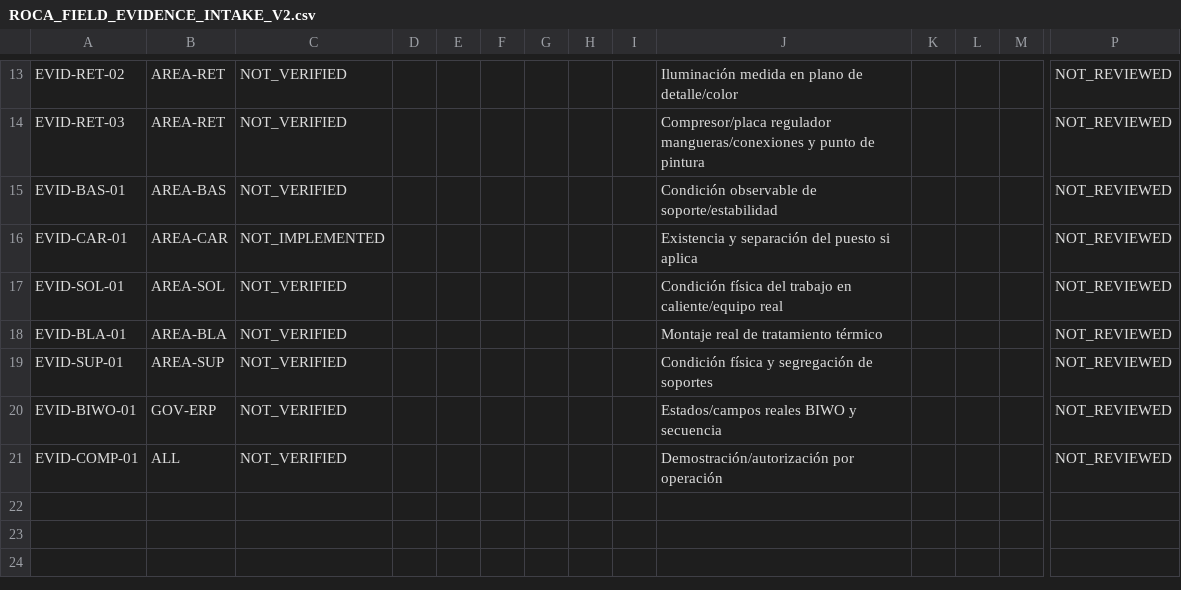
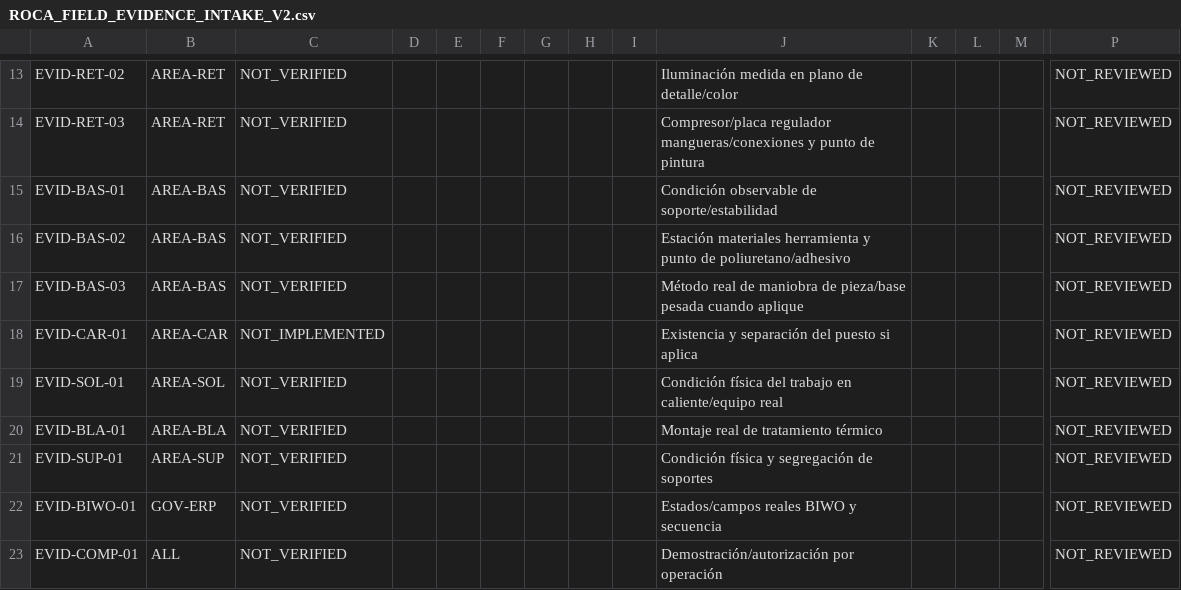
Before and after one commit to romerobarcenabraulio-hash/ROCA-TAX, a CSV file: ops/control/ROCA_FIELD_EVIDENCE_INTAKE_V2.csv, drawn as a sheet; only a part is shown, gaps mark what is left out; rows hold the shown columns only; the diff names each change by its address in the sheet, - before the commit and + after, or states it on an @@ line.

Commit message:
Prepare Bases field evidence intake

```diff
--- a/ops/control/ROCA_FIELD_EVIDENCE_INTAKE_V2.csv
+++ b/ops/control/ROCA_FIELD_EVIDENCE_INTAKE_V2.csv
+row 16: EVID-BAS-02 | AREA-BAS | NOT_VERIFIED |  |  |  |  |  |  | Estación materiales herramienta y punto de poliuretano/adhesivo |  |  |  | NOT_REVIEWED
+row 17: EVID-BAS-03 | AREA-BAS | NOT_VERIFIED |  |  |  |  |  |  | Método real de maniobra de pieza/base pesada cuando aplique |  |  |  | NOT_REVIEWED
```
